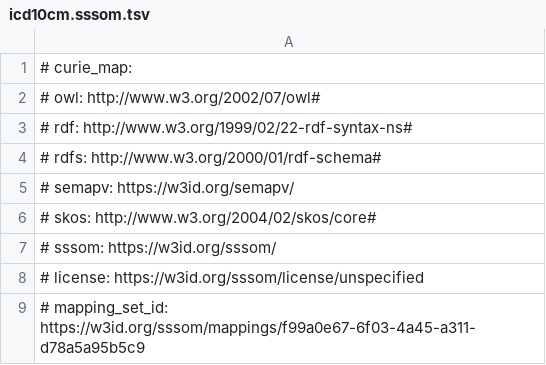
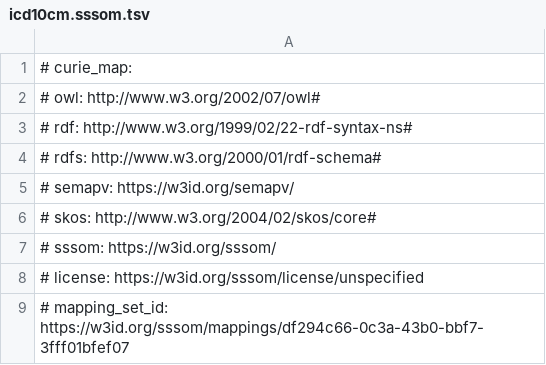
Before and after one commit to monarch-initiative/mondo-ingest, a TSV file: src/mappings/icd10cm.sssom.tsv, drawn as a sheet.

```diff
--- a/src/mappings/icd10cm.sssom.tsv
+++ b/src/mappings/icd10cm.sssom.tsv
@@ -8,2 +8,2 @@
 # license: https://w3id.org/sssom/license/unspecified
-# mapping_set_id: https://w3id.org/sssom/mappings/f99a0e67-6f03-4a45-a311-d78a5a95b5c9
+# mapping_set_id: https://w3id.org/sssom/mappings/df294c66-0c3a-43b0-bbf7-3fff01bfef07
```
Also changed, not shown: src/mappings/ncit.sssom.tsv, 1 other file.
